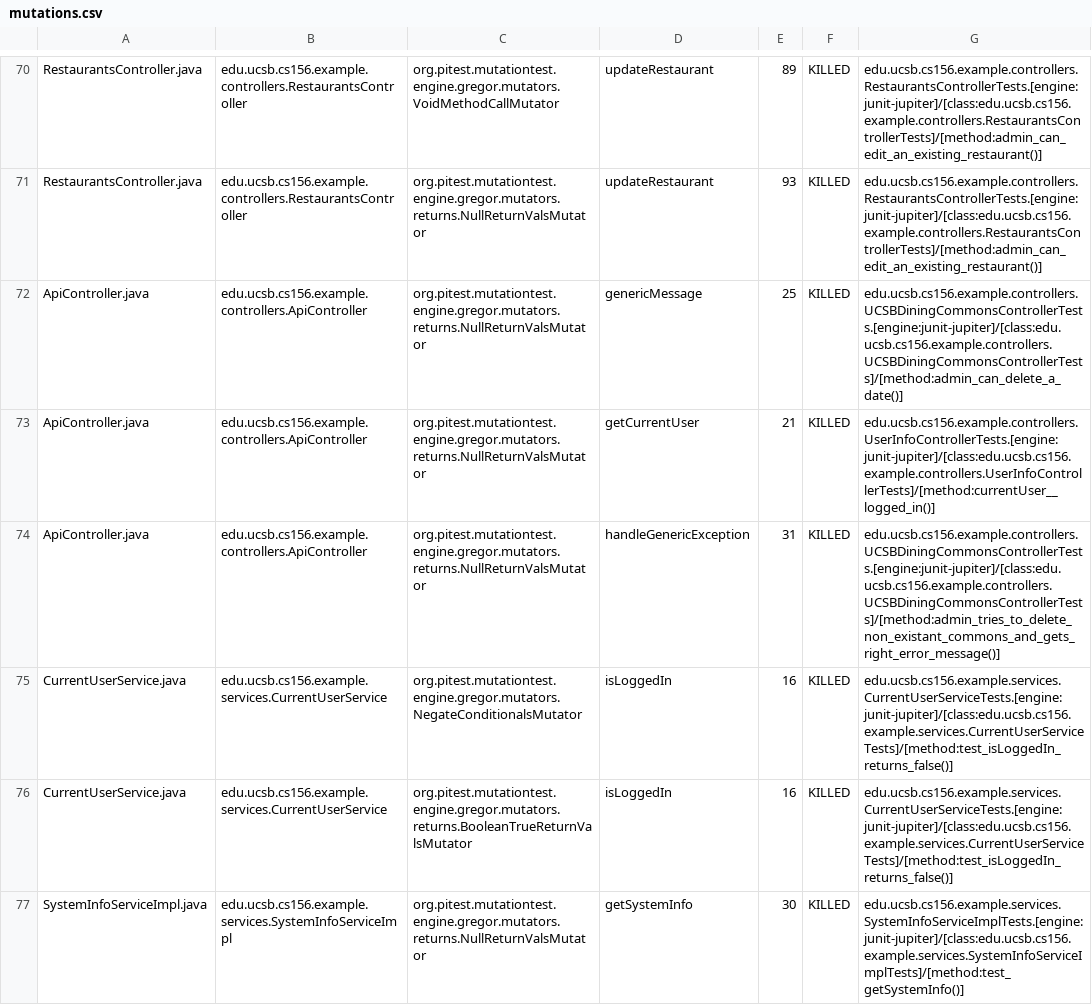
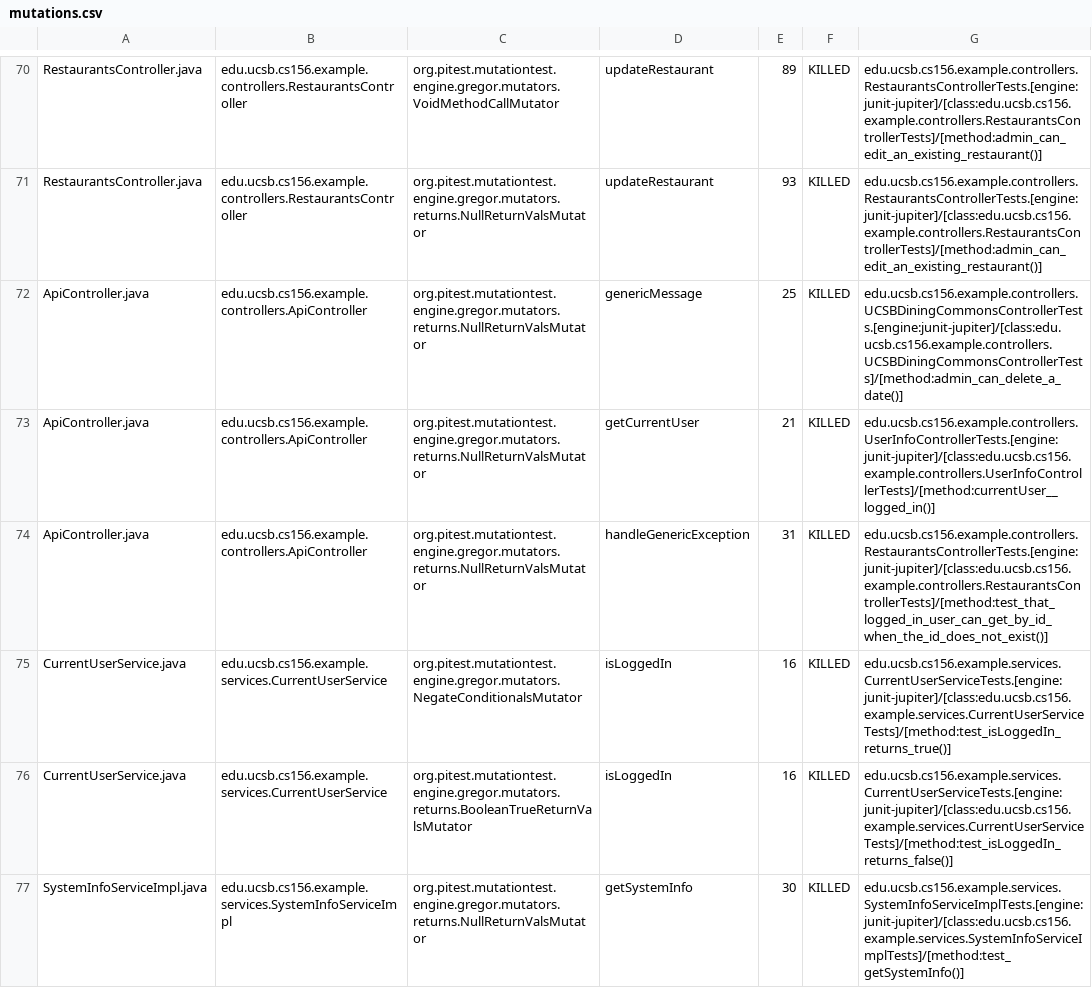
Before and after one commit to ucsb-cs156-m23/team03-m23-9am-2, a CSV file: pitest/mutations.csv, drawn as a sheet; only a part is shown, gaps mark what is left out.

Commit message:
Deploying to gh-pages from @ ucsb-cs156-m23/team03-m23-9am-2@b801645fe55b17941d43cf386854d20c621efa73 🚀

```diff
--- a/pitest/mutations.csv
+++ b/pitest/mutations.csv
@@ -73,4 +73,4 @@ ApiController.java,edu.ucsb.cs156.example.controllers.ApiController,org.pitest.m
 ApiController.java,edu.ucsb.cs156.example.controllers.ApiController,org.pitest.mutationtest.engine.gregor.mutators.returns.NullReturnValsMutator,getCurrentUser,21,KILLED,edu.ucsb.cs156.example.controllers.UserInfoControllerTests.[engine:junit-jupiter]/[class:edu.ucsb.cs156.example.controllers.UserInfoControllerTests]/[method:currentUser__logged_in()]
-ApiController.java,edu.ucsb.cs156.example.controllers.ApiController,org.pitest.mutationtest.engine.gregor.mutators.returns.NullReturnValsMutator,handleGenericException,31,KILLED,edu.ucsb.cs156.example.controllers.UCSBDiningCommonsControllerTests.[engine:junit-jupiter]/[class:edu.ucsb.cs156.example.controllers.UCSBDiningCommonsControllerTests]/[method:admin_tries_to_delete_non_existant_commons_and_gets_right_error_message()]
-CurrentUserService.java,edu.ucsb.cs156.example.services.CurrentUserService,org.pitest.mutationtest.engine.gregor.mutators.NegateConditionalsMutator,isLoggedIn,16,KILLED,edu.ucsb.cs156.example.services.CurrentUserServiceTests.[engine:junit-jupiter]/[class:edu.ucsb.cs156.example.services.CurrentUserServiceTests]/[method:test_isLoggedIn_returns_false()]
+ApiController.java,edu.ucsb.cs156.example.controllers.ApiController,org.pitest.mutationtest.engine.gregor.mutators.returns.NullReturnValsMutator,handleGenericException,31,KILLED,edu.ucsb.cs156.example.controllers.RestaurantsControllerTests.[engine:junit-jupiter]/[class:edu.ucsb.cs156.example.controllers.RestaurantsControllerTests]/[method:test_that_logged_in_user_can_get_by_id_when_the_id_does_not_exist()]
+CurrentUserService.java,edu.ucsb.cs156.example.services.CurrentUserService,org.pitest.mutationtest.engine.gregor.mutators.NegateConditionalsMutator,isLoggedIn,16,KILLED,edu.ucsb.cs156.example.services.CurrentUserServiceTests.[engine:junit-jupiter]/[class:edu.ucsb.cs156.example.services.CurrentUserServiceTests]/[method:test_isLoggedIn_returns_true()]
 CurrentUserService.java,edu.ucsb.cs156.example.services.CurrentUserService,org.pitest.mutationtest.engine.gregor.mutators.returns.BooleanTrueReturnValsMutator,isLoggedIn,16,KILLED,edu.ucsb.cs156.example.services.CurrentUserServiceTests.[engine:junit-jupiter]/[class:edu.ucsb.cs156.example.services.CurrentUserServiceTests]/[method:test_isLoggedIn_returns_false()]
```
Also changed, not shown: 13 other files.
